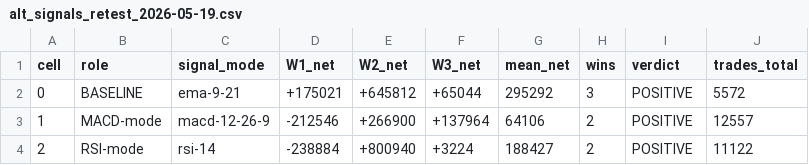
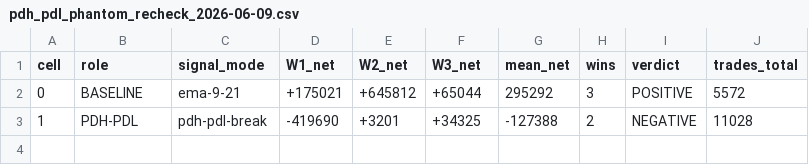
Before and after one commit to cristianmanoliu/fin-trading-engine, a CSV file: results/pdh_pdl_phantom_recheck_2026-06-09.csv (was results/alt_signals_retest_2026-05-19.csv), drawn as a sheet.

```diff
--- a/results/alt_signals_retest_2026-05-19.csv
+++ b/results/pdh_pdl_phantom_recheck_2026-06-09.csv
@@ -2,3 +2,2 @@ cell,role,signal_mode,W1_net,W2_net,W3_net,mean_net,wins,verdict,trades_total
 0,BASELINE,ema-9-21,+175021,+645812,+65044,295292,3,POSITIVE,5572
-1,MACD-mode,macd-12-26-9,-212546,+266900,+137964,64106,2,POSITIVE,12557
-2,RSI-mode,rsi-14,-238884,+800940,+3224,188427,2,POSITIVE,11122
+1,PDH-PDL,pdh-pdl-break,-419690,+3201,+34325,-127388,2,NEGATIVE,11028
```
Also changed, not shown: 10 other files.
